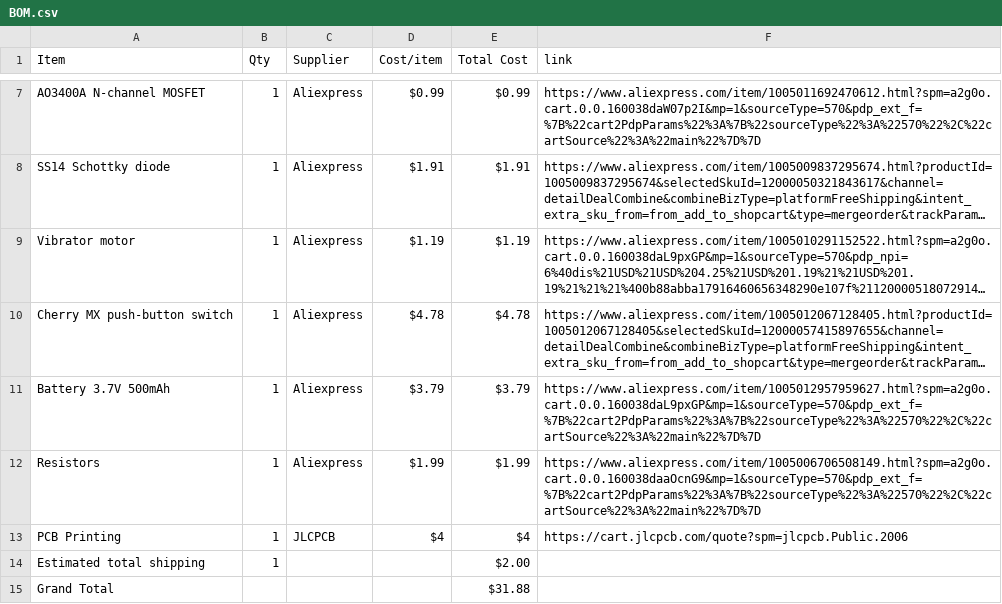
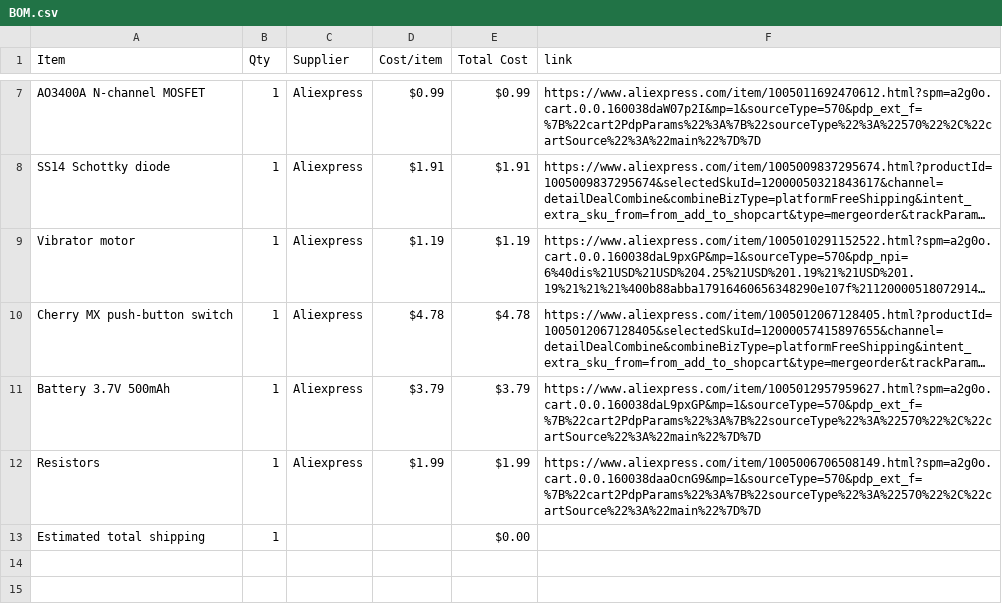
Before and after one commit to young1dev/Starbie, a CSV file: BOM.csv, drawn as a sheet; only a part is shown, gaps mark what is left out; long unchanged cells end in ….

```diff
--- a/BOM.csv
+++ b/BOM.csv
@@ -12,4 +12,2 @@ Battery 3.7V 500mAh,1,Aliexpress,$3.79,$3.79,https://www.aliexpress.com/item/100
 Resistors,1,Aliexpress,$1.99,$1.99,https://www.aliexpress.com/item/1005006706508149.html?spm=a2g0o.cart.0.0.160038daaOcnG9&mp=1&sourceType=570&pdp_ext_f=%7B%22cart2PdpParams%22%3A%7B%22sourceType%22%3A%22570%22%2C%22cartSource%22%3A%22main%22%7D%7D
-PCB Printing,1,JLCPCB,$4,$4,https://cart.jlcpcb.com/quote?spm=jlcpcb.Public.2006
-Estimated total shipping,1,,,$2.00,
-Grand Total ,,,, $31.88,
+Estimated total shipping,1,,,$0.00,
```
Also changed, not shown: 1 other file.
